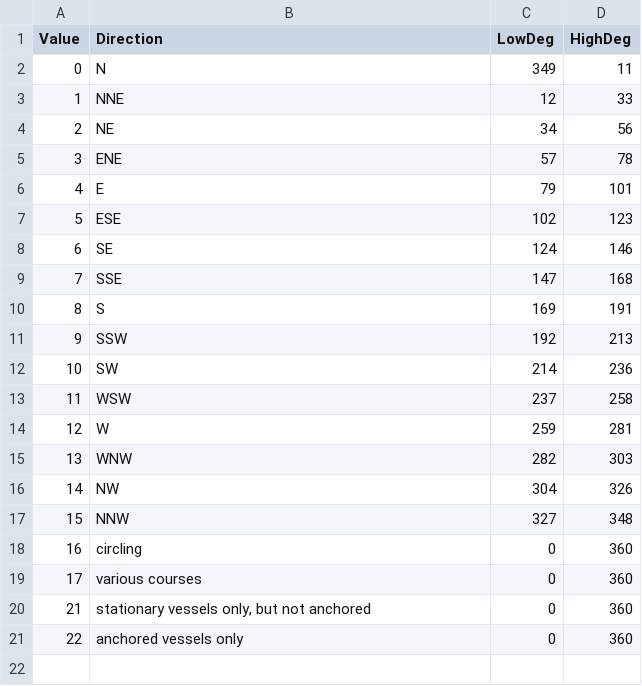
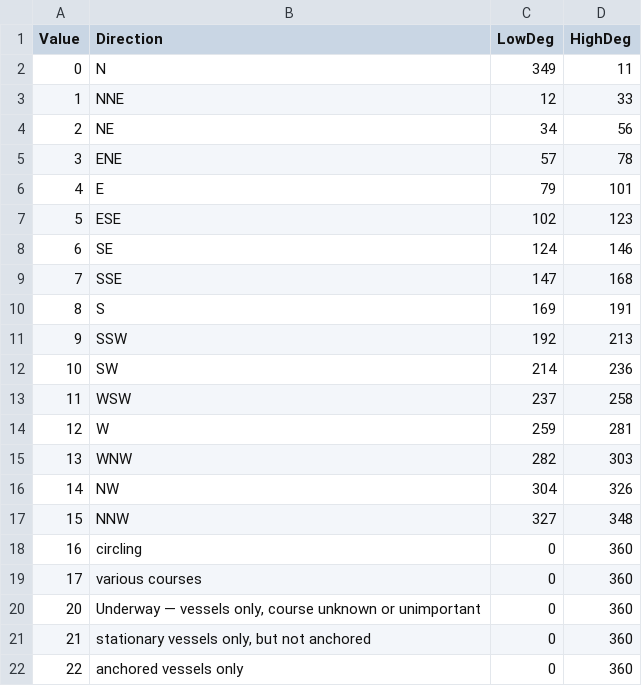
Before and after one commit to bethanylroberts/test-project, a CSV file: data/tables/ANHEAD.csv, drawn as a sheet.

Commit message:
Add Category A lookup codes from Feb 2026 audit
19 codes confirmed by Bob during the error categorization audit. Unblocks
surveys that were failing FK validation for missing lookup values.

- SPECCODE: 6 codes for wind-farm construction vessels and ecotourism
  (CV-C, CV-O, CV-P, CV-R, CREW, ECOT)
- Behave: 2 codes for vessel construction behaviors (73, 74)
- ANHEAD: 1 code for course-unknown vessels (20)
- Block: 1 code for Mass Bay calibration surveys (MB)
- PLATFORM: 8 codes (193, 194, 266, 268, 280, 325, 573, 637)
- DDSOURCE: 1 code (CRE — CRESLI)

```diff
--- a/data/tables/ANHEAD.csv
+++ b/data/tables/ANHEAD.csv
@@ -19,2 +19,3 @@
 17,"various courses",0,360
+20,"Underway — vessels only, course unknown or unimportant",0,360
 21,"stationary vessels only, but not anchored",0,360
```
Also changed, not shown: data/tables/Behave.csv, data/tables/Block.csv, 3 other files.
